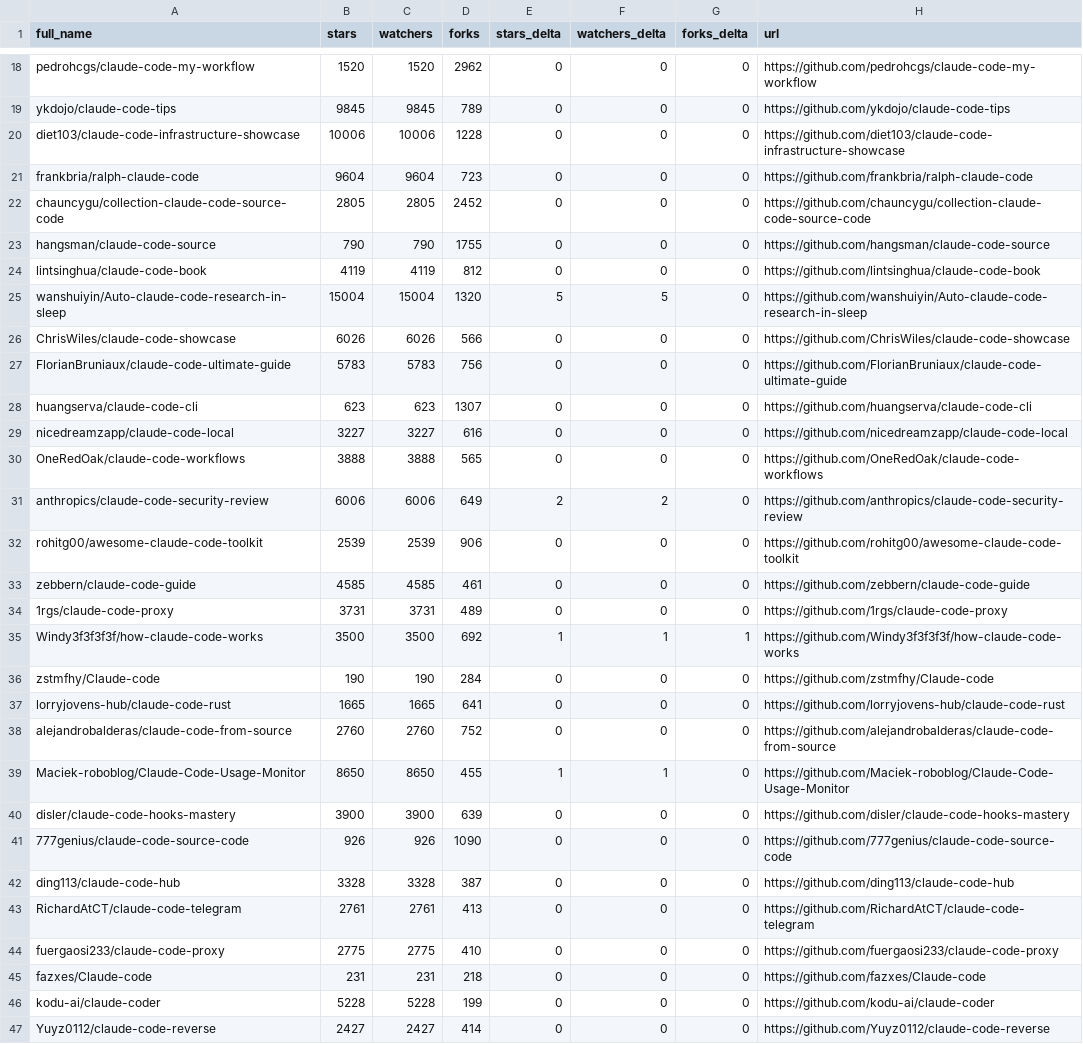
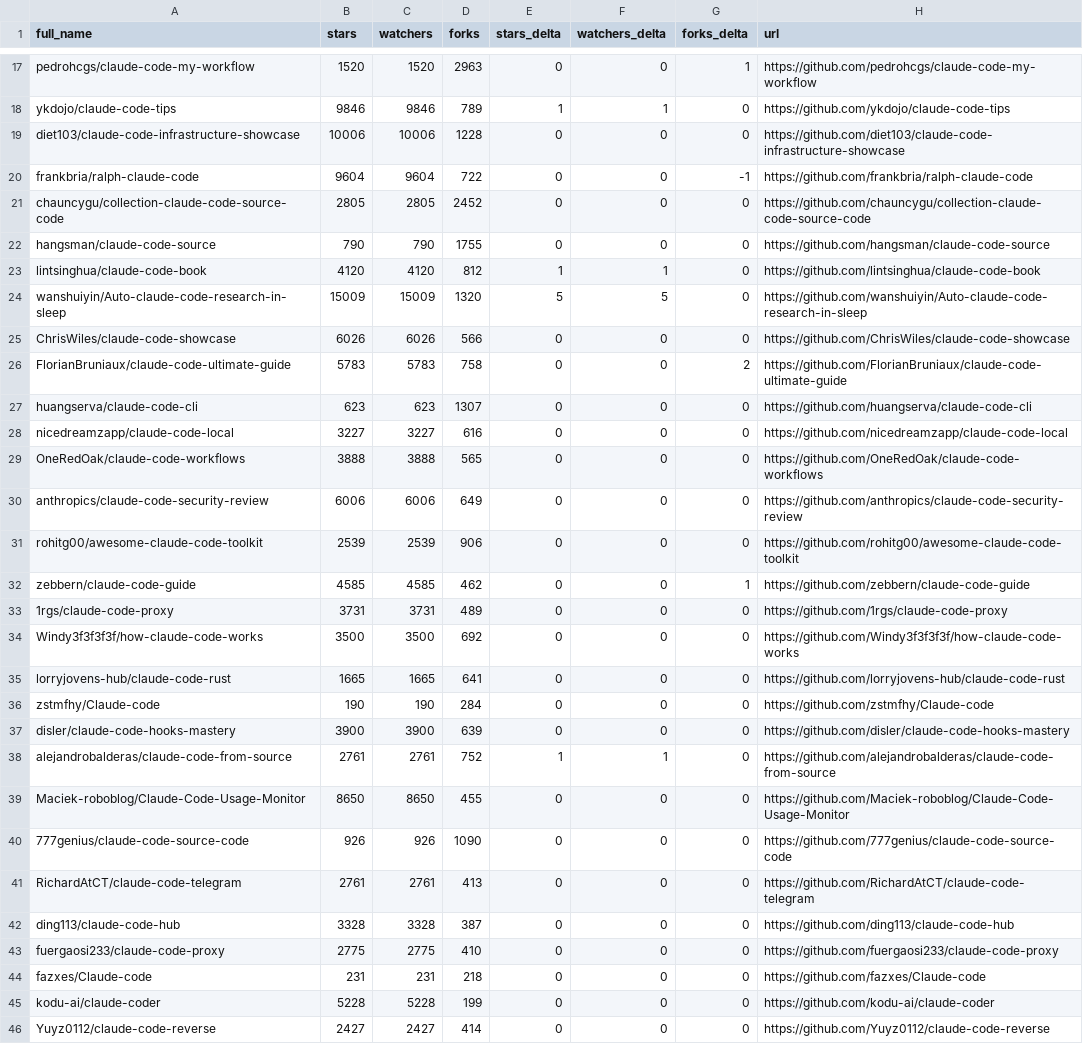
Before and after one commit to KMaybe01/awesome-claude-code, a CSV file: data/repo-ticker.csv, drawn as a sheet; only a part is shown, gaps mark what is left out; removed rows and columns are numbered as before the commit, all else as after; the diff covers the shown part only; the diff names each change by its address in the sheet, - before the commit and + after, or states it on an @@ line.

```diff
--- a/data/repo-ticker.csv
+++ b/data/repo-ticker.csv
-D17 (forks): 2962
+D17 (forks): 2963
-G17 (forks_delta): 0
+G17 (forks_delta): 1
-B18 (stars): 9845
+B18 (stars): 9846
-C18 (watchers): 9845
+C18 (watchers): 9846
-E18 (stars_delta): 0
+E18 (stars_delta): 1
-F18 (watchers_delta): 0
+F18 (watchers_delta): 1
-D20 (forks): 723
+D20 (forks): 722
-G20 (forks_delta): 0
+G20 (forks_delta): -1
-B23 (stars): 4119
+B23 (stars): 4120
-C23 (watchers): 4119
+C23 (watchers): 4120
-E23 (stars_delta): 0
+E23 (stars_delta): 1
-F23 (watchers_delta): 0
+F23 (watchers_delta): 1
-B24 (stars): 15004
+B24 (stars): 15009
-C24 (watchers): 15004
+C24 (watchers): 15009
-D26 (forks): 756
+D26 (forks): 758
-G26 (forks_delta): 0
+G26 (forks_delta): 2
-E30 (stars_delta): 2
+E30 (stars_delta): 0
-F30 (watchers_delta): 2
+F30 (watchers_delta): 0
-D32 (forks): 461
+D32 (forks): 462
-G32 (forks_delta): 0
+G32 (forks_delta): 1
-E34 (stars_delta): 1
+E34 (stars_delta): 0
-F34 (watchers_delta): 1
+F34 (watchers_delta): 0
-G34 (forks_delta): 1
+G34 (forks_delta): 0
@@ row 37 moved to row 35: lorryjovens-hub/claude-code-rust @@
-row 38: alejandrobalderas/claude-code-from-source | 2760 | 2760 | 752 | 0 | 0 | 0 | https://github.com/alejandrobalderas/claude-code-from-source
-row 39: Maciek-roboblog/Claude-Code-Usage-Monitor | 8650 | 8650 | 455 | 1 | 1 | 0 | https://github.com/Maciek-roboblog/Claude-Code-Usage-Monitor
+row 38: alejandrobalderas/claude-code-from-source | 2761 | 2761 | 752 | 1 | 1 | 0 | https://github.com/alejandrobalderas/claude-code-from-source
+row 39: Maciek-roboblog/Claude-Code-Usage-Monitor | 8650 | 8650 | 455 | 0 | 0 | 0 | https://github.com/Maciek-roboblog/Claude-Code-Usage-Monitor
@@ row 43 moved to row 41: RichardAtCT/claude-code-telegram @@
```
Also changed, not shown: 1 added row, 2 removed rows, 1 moved row and 117 edited cells elsewhere in this file, 2 other files.
